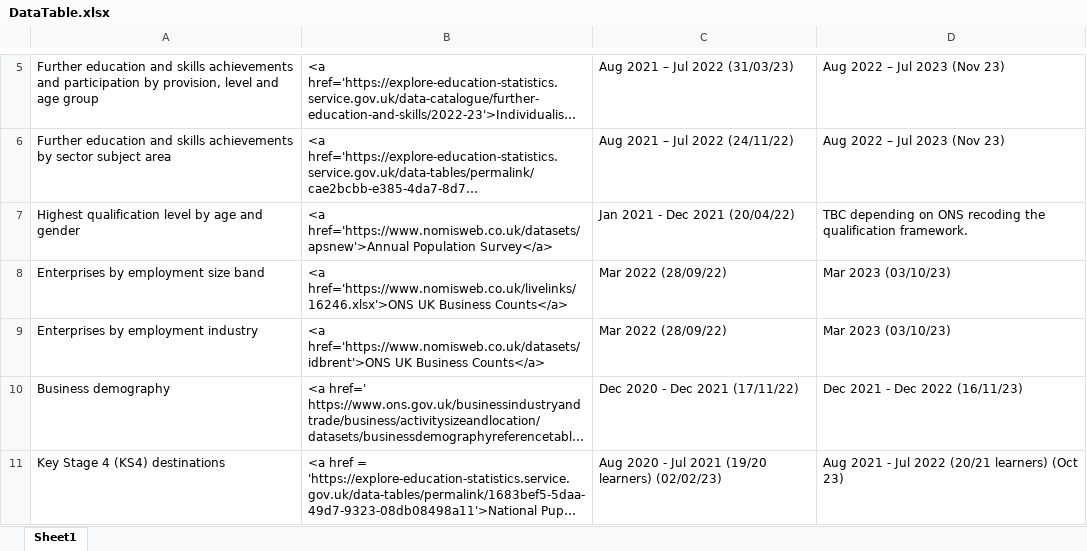
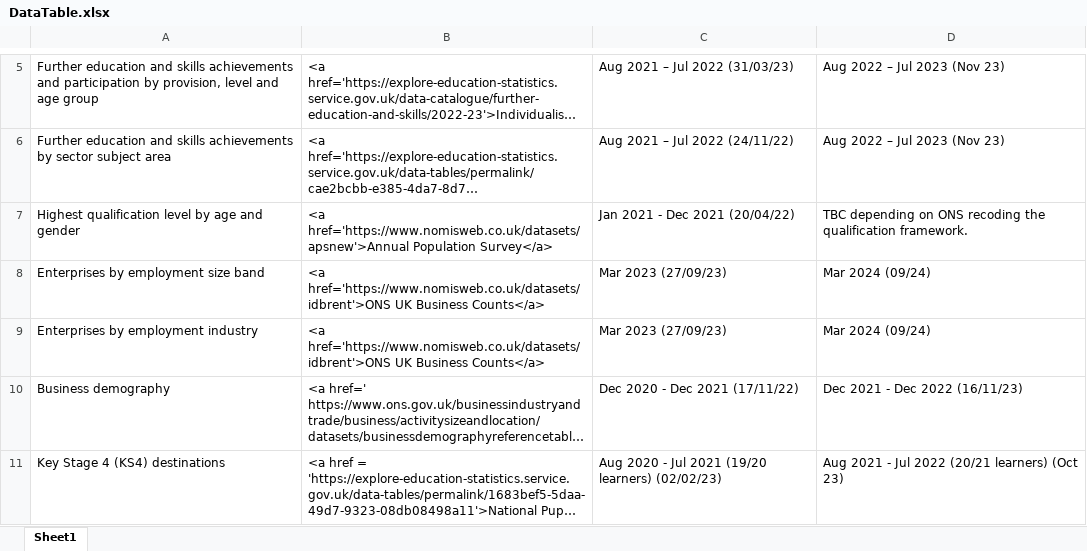
Before and after one commit to dfe-analytical-services/lsip_dashboard, an Excel workbook: Data/3-1_DataTable/DataTable.xlsx, sheet Sheet1, drawn as a sheet; only a part is shown, gaps mark what is left out; long unchanged cells end in …; values as stored, in another font and other column widths than the file's, no borders; the diff names each change by its address in the sheet, - before the commit and + after, or states it on an @@ line.

Commit message:
updtae business count data update renv

```diff
--- a/Data/3-1_DataTable/DataTable.xlsx (sheet Sheet1)
+++ b/Data/3-1_DataTable/DataTable.xlsx (sheet Sheet1)
-B8: <a href='https://www.nomisweb.co.uk/livelinks/16246.xlsx'>ONS UK Business…
+B8: <a href='https://www.nomisweb.co.uk/datasets/idbrent'>ONS UK Business…
-C8:C9: Mar 2022 (28/09/22)
+C8:C9: Mar 2023 (27/09/23)
-D8:D9: Mar 2023 (03/10/23)
+D8:D9: Mar 2024 (09/24)
```
Also changed, not shown: 10 other files.
